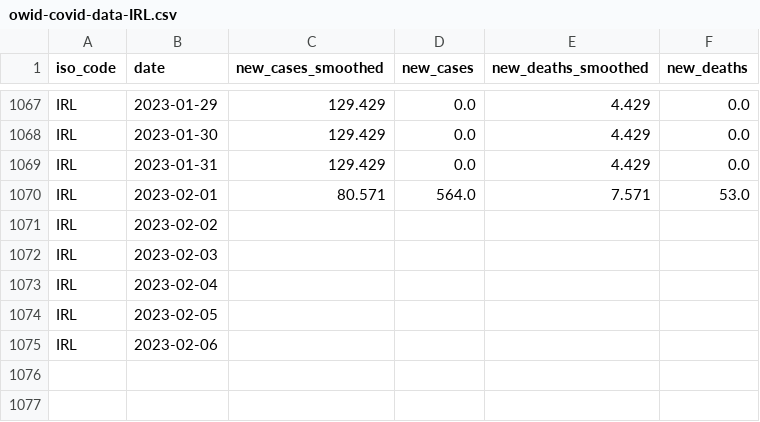
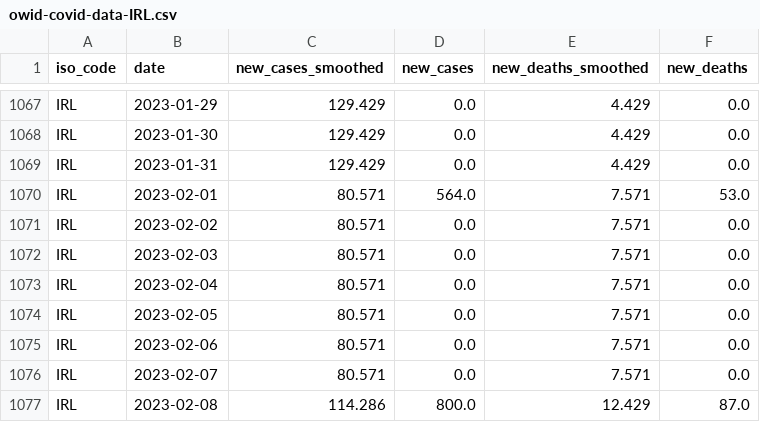
Before and after one commit to declann/calculang-some-covid-modelling, a CSV file: public/owid-covid-data-IRL.csv, drawn as a sheet; only a part is shown, gaps mark what is left out.

Commit message:
Flat: latest data (2023-02-10T00:03:33.073Z) {   "date": "2023-02-10T00:03:33.073Z",   "files": [     {       "name": "owid-covid-data-extract.csv",       "deltaBytes": 115492,       "source": "https://raw.githubusercontent.com/owid/covid-19-data/master/public/data/owid-covid-data.csv"     },     {       "name": "public/owid-covid-data-IRL.csv",       "deltaBytes": 164,       "source": "https://raw.githubusercontent.com/owid/covid-19-data/master/public/data/owid-covid-data.csv"     }   ] }

```diff
--- a/public/owid-covid-data-IRL.csv
+++ b/public/owid-covid-data-IRL.csv
@@ -1070,6 +1070,8 @@ IRL,2023-01-31,129.429,0.0,4.429,0.0
 IRL,2023-02-01,80.571,564.0,7.571,53.0
-IRL,2023-02-02,,,,
-IRL,2023-02-03,,,,
-IRL,2023-02-04,,,,
-IRL,2023-02-05,,,,
-IRL,2023-02-06,,,,
+IRL,2023-02-02,80.571,0.0,7.571,0.0
+IRL,2023-02-03,80.571,0.0,7.571,0.0
+IRL,2023-02-04,80.571,0.0,7.571,0.0
+IRL,2023-02-05,80.571,0.0,7.571,0.0
+IRL,2023-02-06,80.571,0.0,7.571,0.0
+IRL,2023-02-07,80.571,0.0,7.571,0.0
+IRL,2023-02-08,114.286,800.0,12.429,87.0
```
